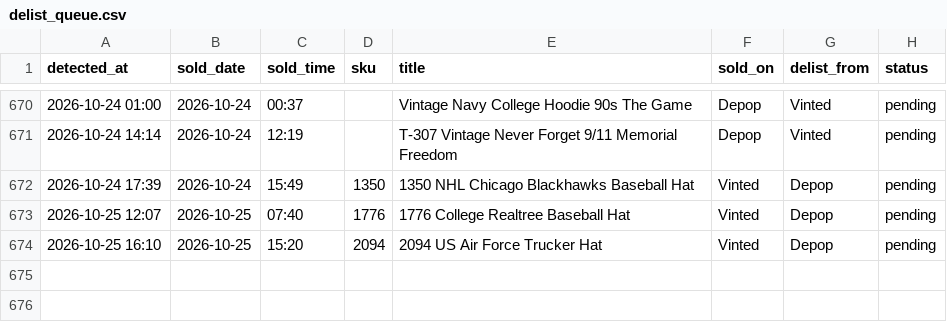
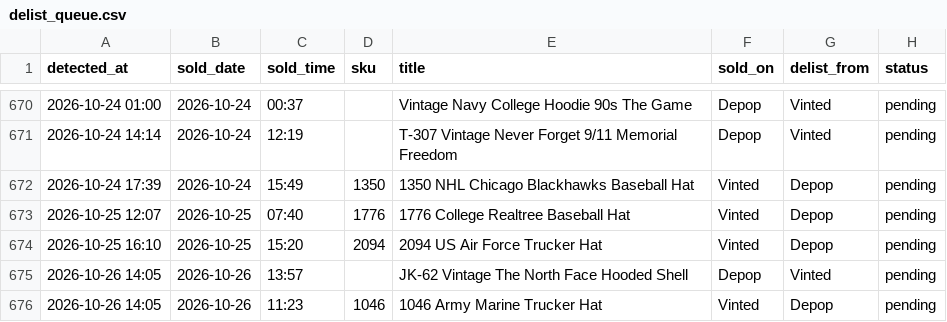
Before and after one commit to notanotherwholesale-sudo/fm-sales-tracker, a CSV file: delist_queue.csv, drawn as a sheet; only a part is shown, gaps mark what is left out; the diff names each change by its address in the sheet, - before the commit and + after, or states it on an @@ line.

Commit message:
data: 2026-10-26 14:05 run

```diff
--- a/delist_queue.csv
+++ b/delist_queue.csv
+row 675: 2026-10-26 14:05 | 2026-10-26 | 13:57 |  | JK-62 Vintage The North Face Hooded Shell | Depop | Vinted | pending
+row 676: 2026-10-26 14:05 | 2026-10-26 | 11:23 | 1046 | 1046 Army Marine Trucker Hat | Vinted | Depop | pending
```
Also changed, not shown: fm_sales.csv, 2 other files.
